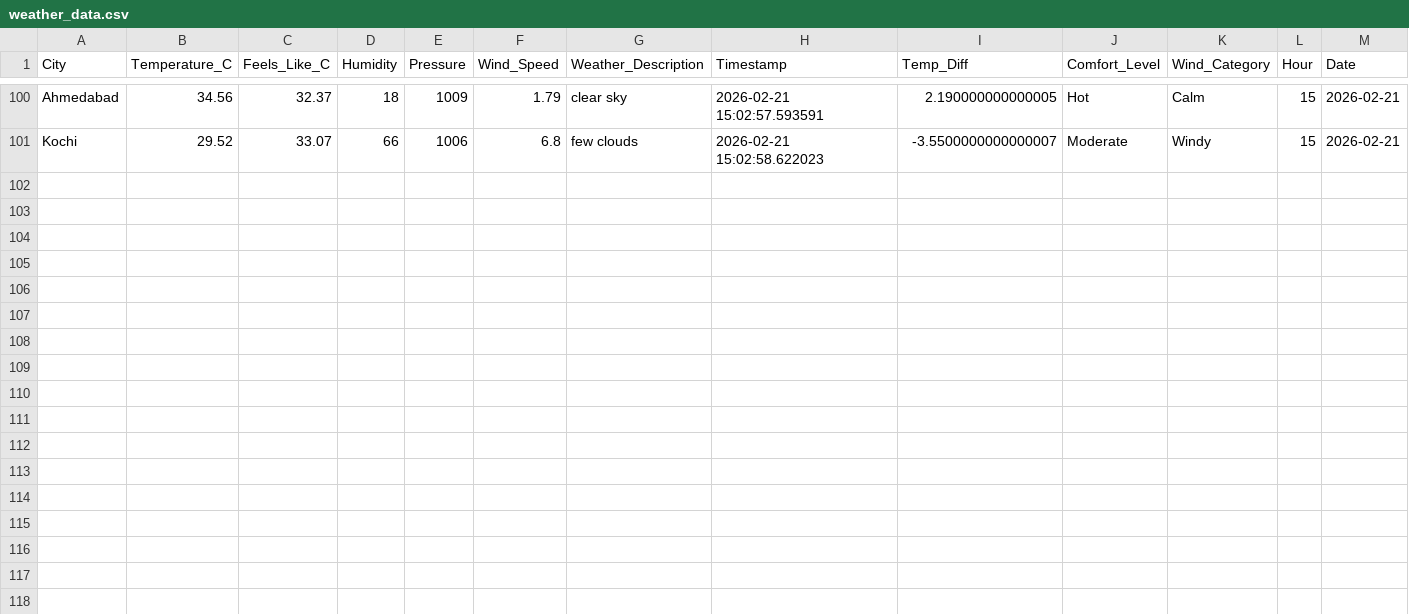
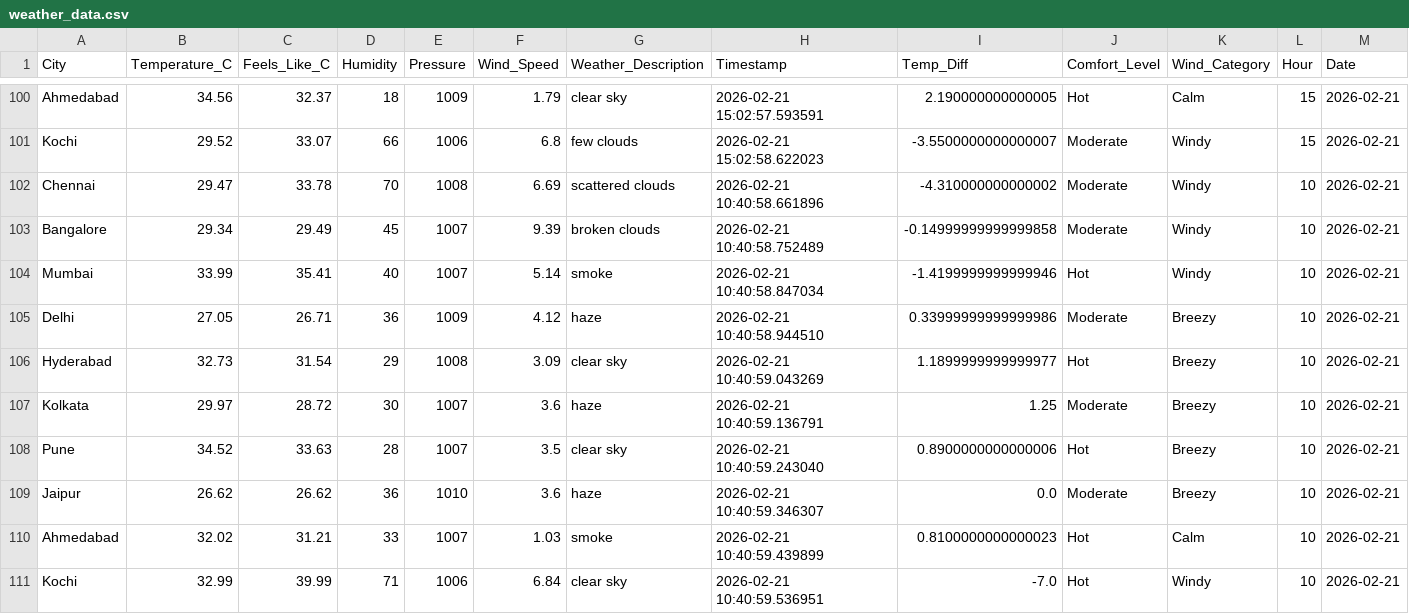
Before and after one commit to MuhammedRaazi/my-weather-dashboard, a CSV file: data/weather_data.csv, drawn as a sheet; only a part is shown, gaps mark what is left out; the diff names each change by its address in the sheet, - before the commit and + after, or states it on an @@ line.

```diff
--- a/data/weather_data.csv
+++ b/data/weather_data.csv
+row 102: Chennai | 29.47 | 33.78 | 70 | 1008 | 6.69 | scattered clouds | 2026-02-21 10:40:58.661896 | -4.310000000000002 | Moderate | Windy | 10 | 2026-02-21
+row 103: Bangalore | 29.34 | 29.49 | 45 | 1007 | 9.39 | broken clouds | 2026-02-21 10:40:58.752489 | -0.14999999999999858 | Moderate | Windy | 10 | 2026-02-21
+row 104: Mumbai | 33.99 | 35.41 | 40 | 1007 | 5.14 | smoke | 2026-02-21 10:40:58.847034 | -1.4199999999999946 | Hot | Windy | 10 | 2026-02-21
+row 105: Delhi | 27.05 | 26.71 | 36 | 1009 | 4.12 | haze | 2026-02-21 10:40:58.944510 | 0.33999999999999986 | Moderate | Breezy | 10 | 2026-02-21
+row 106: Hyderabad | 32.73 | 31.54 | 29 | 1008 | 3.09 | clear sky | 2026-02-21 10:40:59.043269 | 1.1899999999999977 | Hot | Breezy | 10 | 2026-02-21
+row 107: Kolkata | 29.97 | 28.72 | 30 | 1007 | 3.6 | haze | 2026-02-21 10:40:59.136791 | 1.25 | Moderate | Breezy | 10 | 2026-02-21
+row 108: Pune | 34.52 | 33.63 | 28 | 1007 | 3.5 | clear sky | 2026-02-21 10:40:59.243040 | 0.8900000000000006 | Hot | Breezy | 10 | 2026-02-21
+row 109: Jaipur | 26.62 | 26.62 | 36 | 1010 | 3.6 | haze | 2026-02-21 10:40:59.346307 | 0.0 | Moderate | Breezy | 10 | 2026-02-21
+row 110: Ahmedabad | 32.02 | 31.21 | 33 | 1007 | 1.03 | smoke | 2026-02-21 10:40:59.439899 | 0.8100000000000023 | Hot | Calm | 10 | 2026-02-21
+row 111: Kochi | 32.99 | 39.99 | 71 | 1006 | 6.84 | clear sky | 2026-02-21 10:40:59.536951 | -7.0 | Hot | Windy | 10 | 2026-02-21
```
